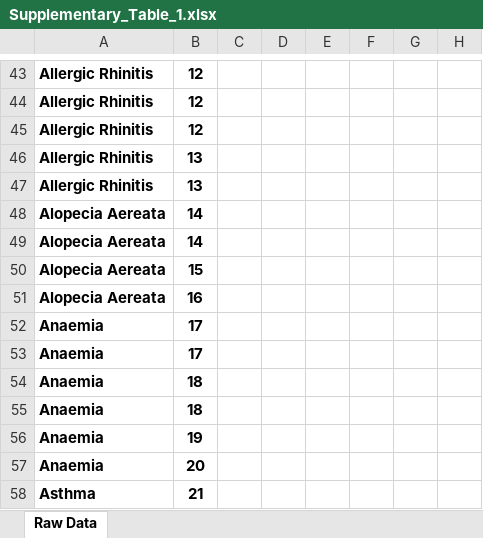
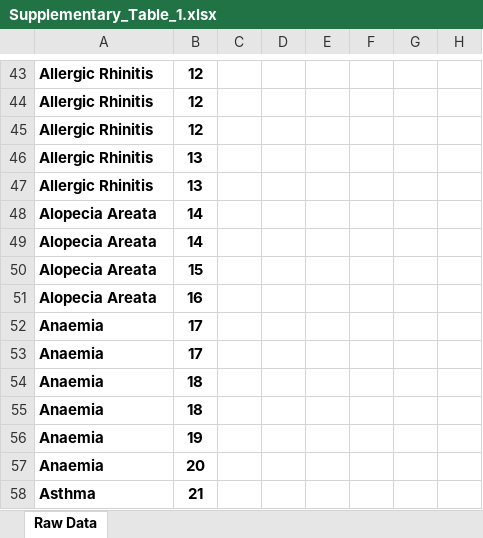
Before and after one commit to xavimarsellach/ageing-amav, an Excel workbook: data/Supplementary_Table_1.xlsx, sheet Raw Data, drawn as a sheet; only a part is shown, gaps mark what is left out; values as stored, in another font and other column widths than the file's, no borders; the diff names each change by its address in the sheet, - before the commit and + after, or states it on an @@ line.

Commit message:
Alopecia areata name mistaken

```diff
--- a/data/Supplementary_Table_1.xlsx (sheet Raw Data)
+++ b/data/Supplementary_Table_1.xlsx (sheet Raw Data)
-A48:A51: Alopecia Aereata
+A48:A51: Alopecia Areata
```
Also changed, not shown: data/Supplemental_Table_1.xlsx.
